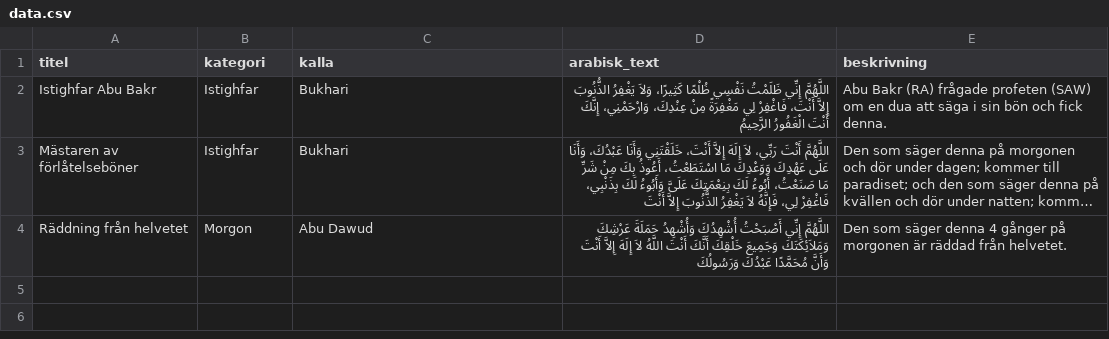
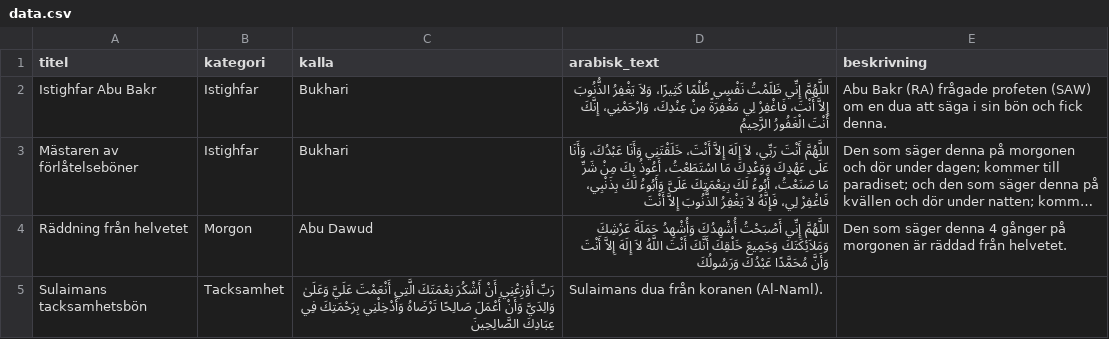
Before and after one commit to aim-ctrl/duas, a CSV file: data.csv, drawn as a sheet; long unchanged cells end in …; the diff names each change by its address in the sheet, - before the commit and + after, or states it on an @@ line.

Commit message:
Update data.csv

```diff
--- a/data.csv
+++ b/data.csv
+row 5: Sulaimans tacksamhetsbön | Tacksamhet | رَبِّ أَوْزِعْنِي أَنْ أَشْكُرَ نِعْمَتَكَ الَّتِي أَنْعَمْتَ عَلَيَّ وَعَلَىٰ وَالِدَيَّ وَأَنْ أَعْمَلَ صَالِحًا تَرْضَاهُ وَأَدْخِلْنِي بِرَحْمَتِكَ فِي عِبَادِكَ الصَّالِحِينَ | Sulaimans dua från koranen (Al-Naml).
```
